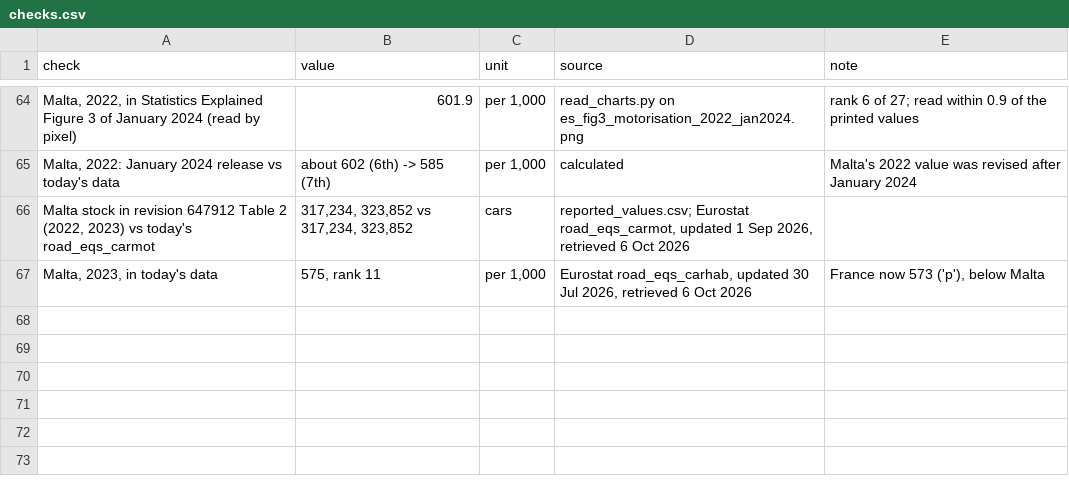
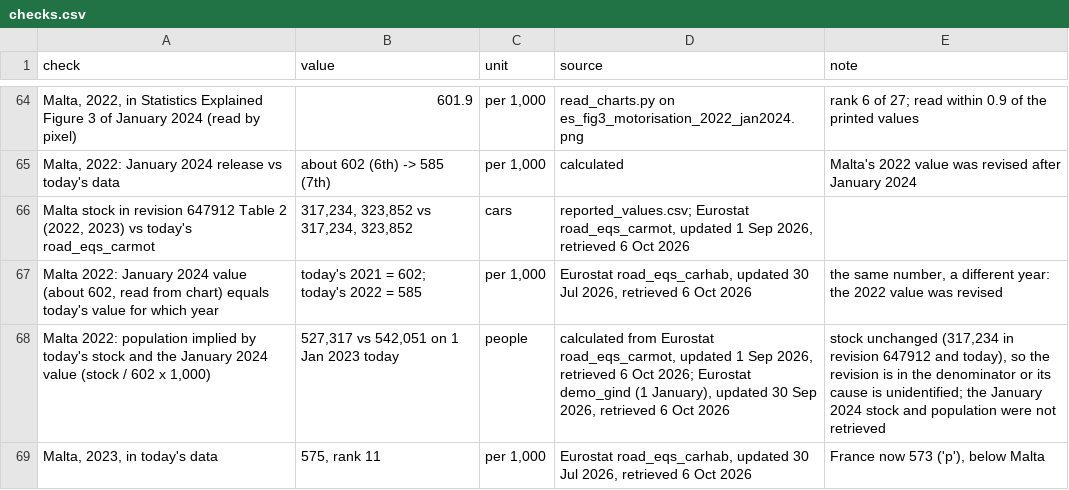
Before and after one commit to leandergrech/Mizien, a CSV file: data/cc-075/checks.csv, drawn as a sheet; only a part is shown, gaps mark what is left out; the diff names each change by its address in the sheet, - before the commit and + after, or states it on an @@ line.

```diff
--- a/data/cc-075/checks.csv
+++ b/data/cc-075/checks.csv
+row 67: Malta 2022: January 2024 value (about 602, read from chart) equals today's value for which year | today's 2021 = 602; today's 2022 = 585 | per 1,000 | Eurostat road_eqs_carhab, updated 30 Jul 2026, retrieved 6 Oct 2026 | the same number, a different year: the 2022 value was revised
+row 68: Malta 2022: population implied by today's stock and the January 2024 value (stock / 602 x 1,000) | 527,317 vs 542,051 on 1 Jan 2023 today | people | calculated from Eurostat road_eqs_carmot, updated 1 Sep 2026, retrieved 6 Oct 2026; Eurostat demo_gind (1 January), updated 30 Sep 2026, retrieved 6 Oct 2026 | stock unchanged (317,234 in revision 647912 and today), so the revision is in the denominator or its cause is unidentified; the January 2024 stock and population were not retrieved
```
Also changed, not shown: data/cc-075/reported_values.csv, 8 other files.
